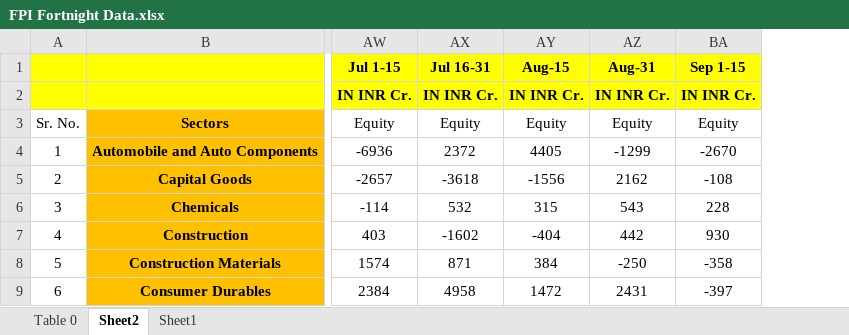
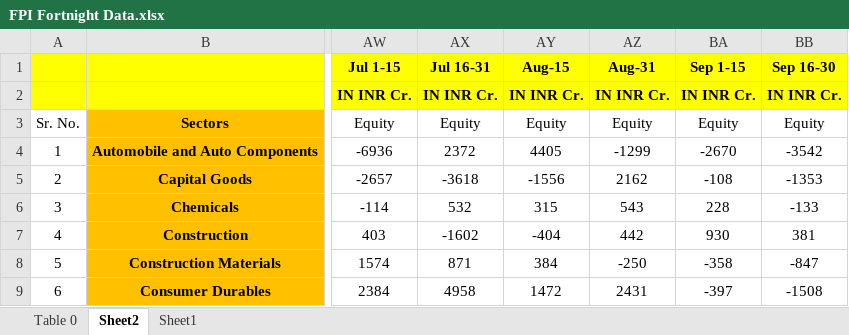
Before and after one commit to plharish5-cmd/Nifty_option_Chain_sniper, an Excel workbook: data/fpi_fortnight/FPI Fortnight Data.xlsx, sheet Sheet2, drawn as a sheet; only a part is shown, gaps mark what is left out; values as stored, in another font and other column widths than the file's, no borders; conditional formats not drawn; the diff names each change by its address in the sheet, - before the commit and + after, or states it on an @@ line.

```diff
--- a/data/fpi_fortnight/FPI Fortnight Data.xlsx (sheet Sheet2)
+++ b/data/fpi_fortnight/FPI Fortnight Data.xlsx (sheet Sheet2)
+column BB (Sep 16-30), rows 2-9: IN INR Cr. | Equity | -3542 | -1353 | -133 | 381 | -847 | -1508
```
Also changed, not shown: data/NIFTY_Master_Levels.xlsx, 24 other files.
